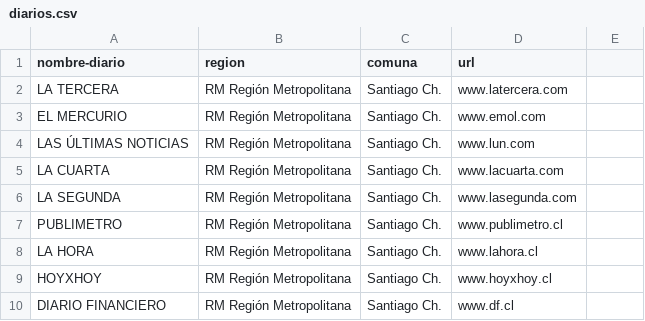
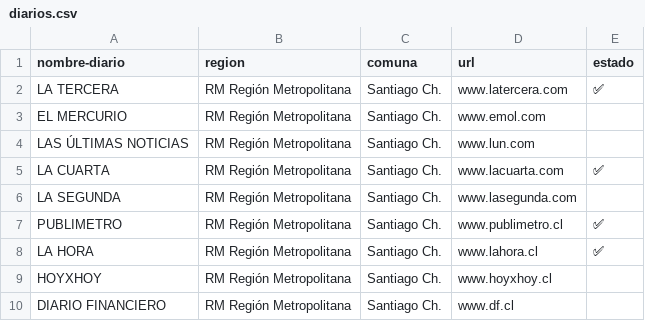
Before and after one commit to recmera/transformers-news-analysis, a CSV file: data/diarios.csv, drawn as a sheet; only a part is shown.

Commit message:
actualización de estado

```diff
--- a/data/diarios.csv
+++ b/data/diarios.csv
@@ -1,9 +1,9 @@
-nombre-diario,region,comuna,url
-LA TERCERA,RM Región Metropolitana,Santiago Ch.,www.latercera.com
+nombre-diario,region,comuna,url,estado
+LA TERCERA,RM Región Metropolitana,Santiago Ch.,www.latercera.com,✅
 EL MERCURIO,RM Región Metropolitana,Santiago Ch.,www.emol.com
 LAS ÚLTIMAS NOTICIAS,RM Región Metropolitana,Santiago Ch.,www.lun.com
-LA CUARTA,RM Región Metropolitana,Santiago Ch.,www.lacuarta.com
+LA CUARTA,RM Región Metropolitana,Santiago Ch.,www.lacuarta.com,✅
 LA SEGUNDA,RM Región Metropolitana,Santiago Ch.,www.lasegunda.com
-PUBLIMETRO,RM Región Metropolitana,Santiago Ch.,www.publimetro.cl
-LA HORA,RM Región Metropolitana,Santiago Ch.,www.lahora.cl
+PUBLIMETRO,RM Región Metropolitana,Santiago Ch.,www.publimetro.cl,✅
+LA HORA,RM Región Metropolitana,Santiago Ch.,www.lahora.cl,✅
 HOYXHOY,RM Región Metropolitana,Santiago Ch.,www.hoyxhoy.cl
```
Also changed, not shown: 1 other file.
